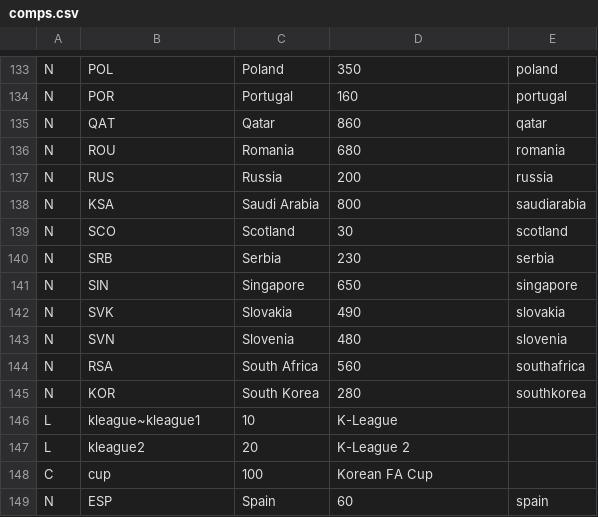
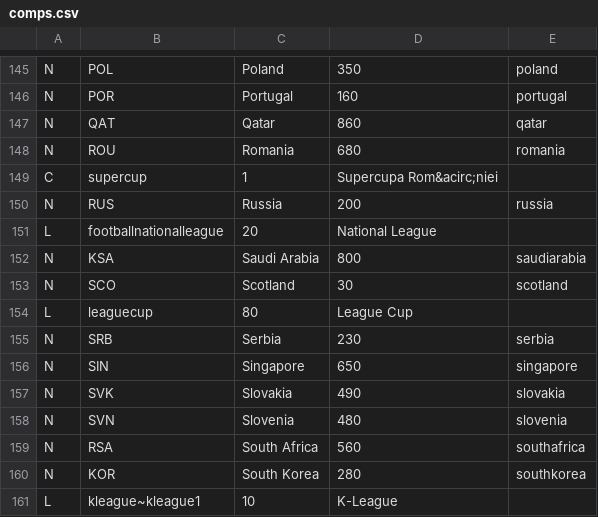
Before and after one commit to tshamilton/fitba, a CSV file: config/comps.csv, drawn as a sheet; only a part is shown, gaps mark what is left out; the shorter side is filled out with more unchanged rows; the diff covers the shown part only; the diff names each change by its address in the sheet, - before the commit and + after, or states it on an @@ line.

```diff
--- a/config/comps.csv
+++ b/config/comps.csv
+row 149: C | supercup | 1 | Supercupa Rom&acirc;niei
+row 151: L | footballnationalleague | 20 | National League
+row 154: L | leaguecup | 80 | League Cup
```
Also changed, not shown: 12 added rows elsewhere in this file, config/oldcomps.csv, config/teams.csv, 1 other file.
